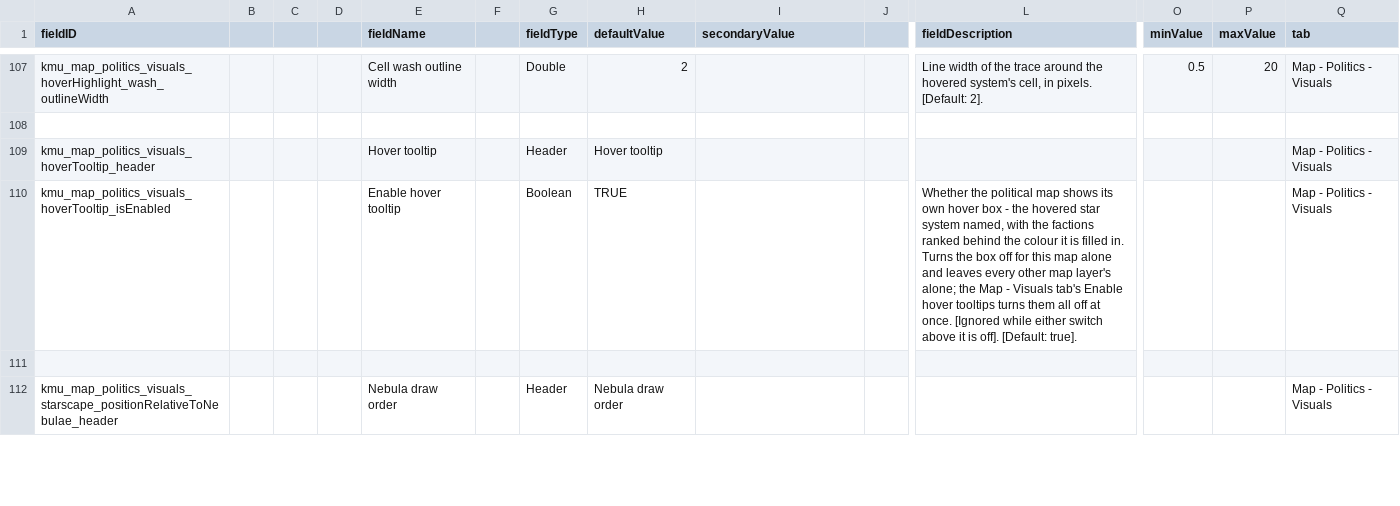
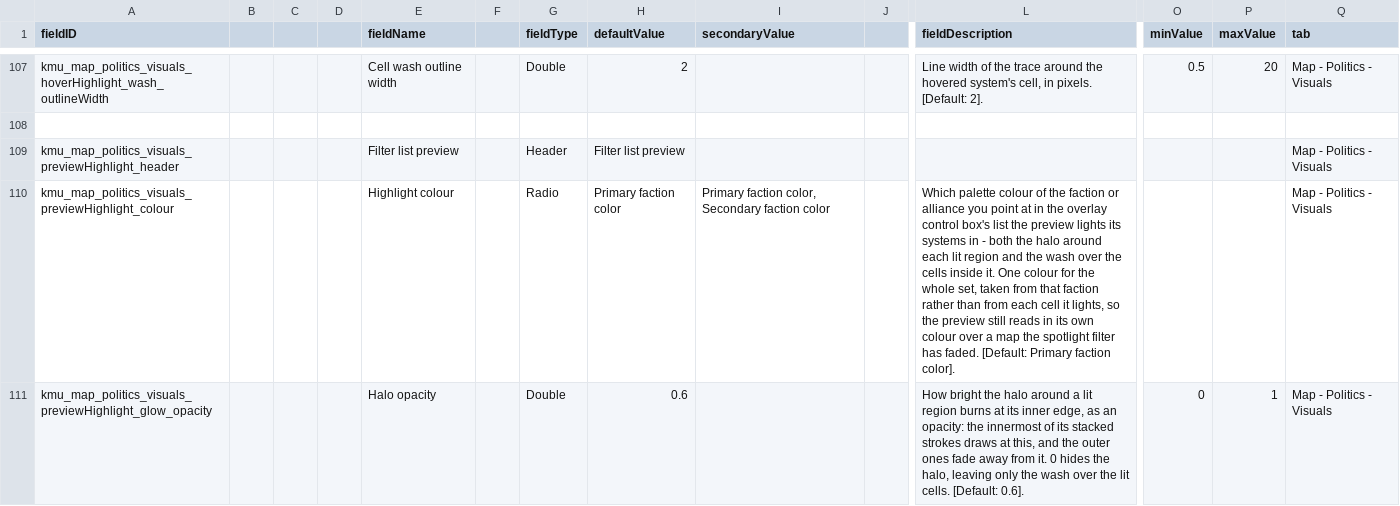
Before and after one commit to Klark-Morrigan/Starsector-Mod-KMU, a CSV file: data/config/LunaSettings.csv, drawn as a sheet; only a part is shown, gaps mark what is left out; the shorter side is filled out with more unchanged rows; rows hold the shown columns only; the diff covers the shown part only; the diff names each change by its address in the sheet, - before the commit and + after, or states it on an @@ line.

Commit message:
feature: preview highlight style tier

```diff
--- a/data/config/LunaSettings.csv
+++ b/data/config/LunaSettings.csv
+row 109: kmu_map_politics_visuals_previewHighlight_header |  |  |  | Filter list preview |  | Header | Filter list preview |  |  |  |  |  | Map - Politics - Visuals
+row 110: kmu_map_politics_visuals_previewHighlight_colour |  |  |  | Highlight colour |  | Radio | Primary faction color | Primary faction color, Secondary faction color |  | Which palette colour of the faction or alliance you point at in the overlay control box's list the preview lights its systems in - both the halo around each lit region and the wash over the cells inside it. One colour for the whole set, taken from that faction rather than from each cell it lights, so the preview still reads in its own colour over a map the spotlight filter has faded. [Default: Primary faction color]. |  |  | Map - Politics - Visuals
+row 111: kmu_map_politics_visuals_previewHighlight_glow_opacity |  |  |  | Halo opacity |  | Double | 0.6 |  |  | How bright the halo around a lit region burns at its inner edge, as an opacity: the innermost of its stacked strokes draws at this, and the outer ones fade away from it. 0 hides the halo, leaving only the wash over the lit cells. [Default: 0.6]. | 0 | 1 | Map - Politics - Visuals
```
Also changed, not shown: 8 added rows elsewhere in this file, 10 other files.
